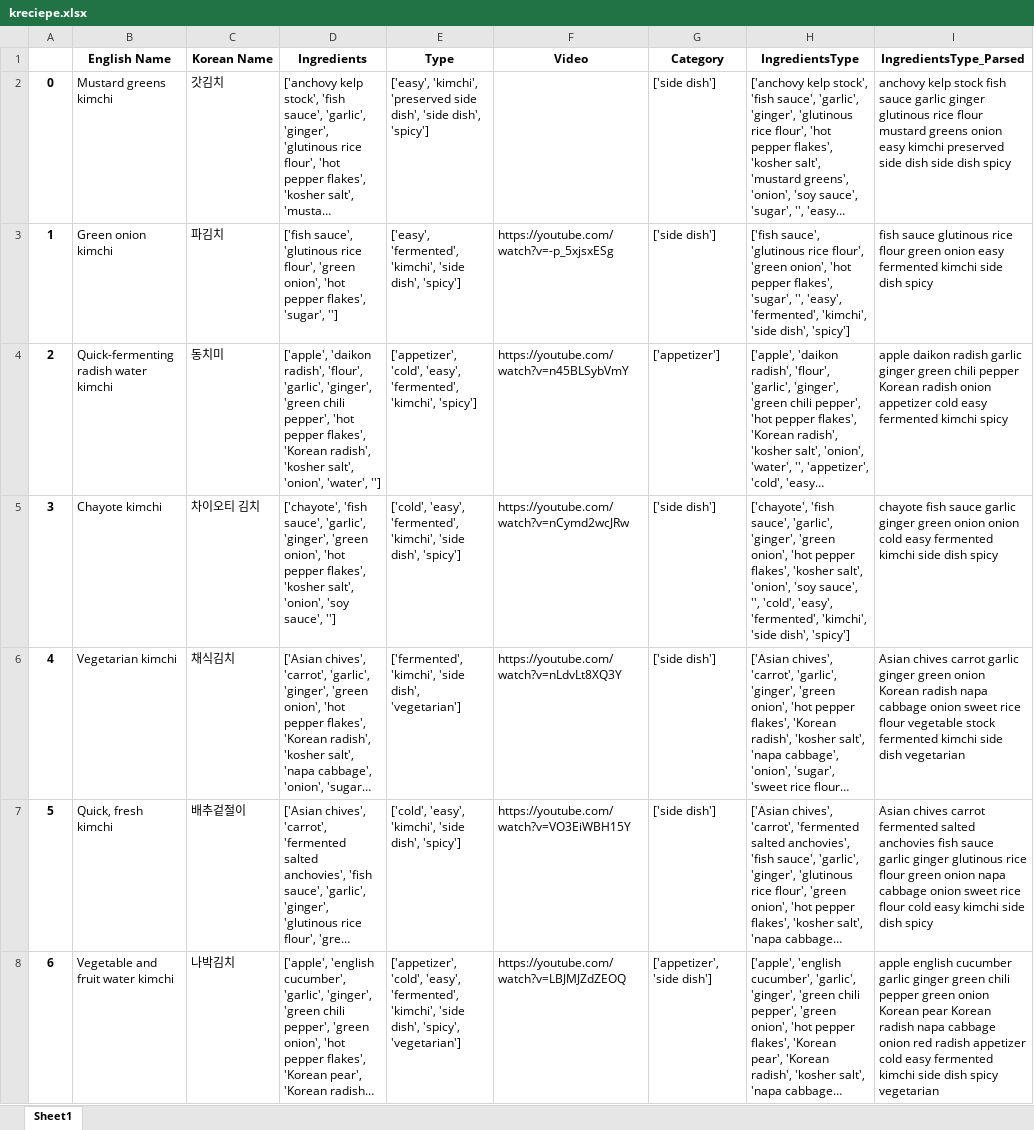
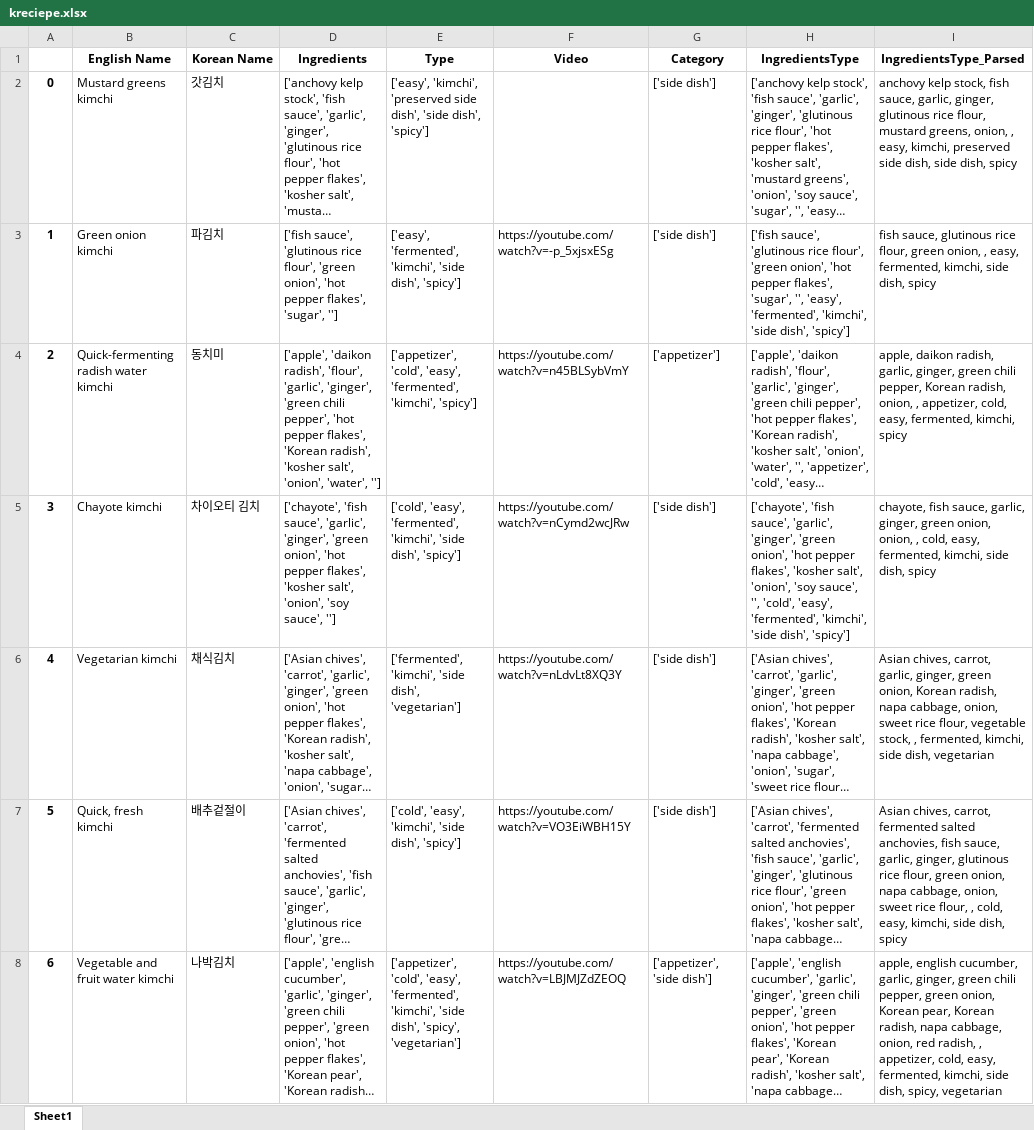
Before and after one commit to seenyou09/KRecipe, an Excel workbook: xlsx/kreciepe.xlsx, sheet Sheet1, drawn as a sheet; only a part is shown; long unchanged cells end in …; values as stored, in another font and other column widths than the file's, no borders; the diff covers the shown part only; the diff names each change by its address in the sheet, - before the commit and + after, or states it on an @@ line.

```diff
--- a/xlsx/kreciepe.xlsx (sheet Sheet1)
+++ b/xlsx/kreciepe.xlsx (sheet Sheet1)
-I2 (IngredientsType_Parsed): anchovy kelp stock fish sauce garlic ginger glutinous rice flour mustard greens onion easy kimchi preserved side dish side dish spicy
+I2 (IngredientsType_Parsed): anchovy kelp stock, fish sauce, garlic, ginger, glutinous rice flour, mustard greens, onion, , easy, kimchi, preserved side dish, side dish, spicy
-I3 (IngredientsType_Parsed): fish sauce glutinous rice flour green onion easy fermented kimchi side dish spicy
+I3 (IngredientsType_Parsed): fish sauce, glutinous rice flour, green onion, , easy, fermented, kimchi, side dish, spicy
-I4 (IngredientsType_Parsed): apple daikon radish garlic ginger green chili pepper Korean radish onion appetizer cold easy fermented kimchi spicy
+I4 (IngredientsType_Parsed): apple, daikon radish, garlic, ginger, green chili pepper, Korean radish, onion, , appetizer, cold, easy, fermented, kimchi, spicy
-I5 (IngredientsType_Parsed): chayote fish sauce garlic ginger green onion onion cold easy fermented kimchi side dish spicy
+I5 (IngredientsType_Parsed): chayote, fish sauce, garlic, ginger, green onion, onion, , cold, easy, fermented, kimchi, side dish, spicy
-I6 (IngredientsType_Parsed): Asian chives carrot garlic ginger green onion Korean radish napa cabbage onion sweet rice flour vegetable stock fermented kimchi side dish vegetarian
+I6 (IngredientsType_Parsed): Asian chives, carrot, garlic, ginger, green onion, Korean radish, napa cabbage, onion, sweet rice flour, vegetable stock, , fermented, kimchi, side dish, vegetarian
-I7 (IngredientsType_Parsed): Asian chives carrot fermented salted anchovies fish sauce garlic ginger glutinous rice flour green onion napa cabbage onion sweet rice flour cold easy kimchi side dish spicy
+I7 (IngredientsType_Parsed): Asian chives, carrot, fermented salted anchovies, fish sauce, garlic, ginger, glutinous rice flour, green onion, napa cabbage, onion, sweet rice flour, , cold, easy, kimchi, side dish, spicy
-I8 (IngredientsType_Parsed): apple english cucumber garlic ginger green chili pepper green onion Korean pear Korean radish napa cabbage onion red radish appetizer cold easy fermented kimchi side dish spicy vegetarian
+I8 (IngredientsType_Parsed): apple, english cucumber, garlic, ginger, green chili pepper, green onion, Korean pear, Korean radish, napa cabbage, onion, red radish, , appetizer, cold, easy, fermented, kimchi, side dish, spicy, vegetarian
```
Also changed, not shown: 382 edited cells elsewhere in this sheet, 14 other files.
